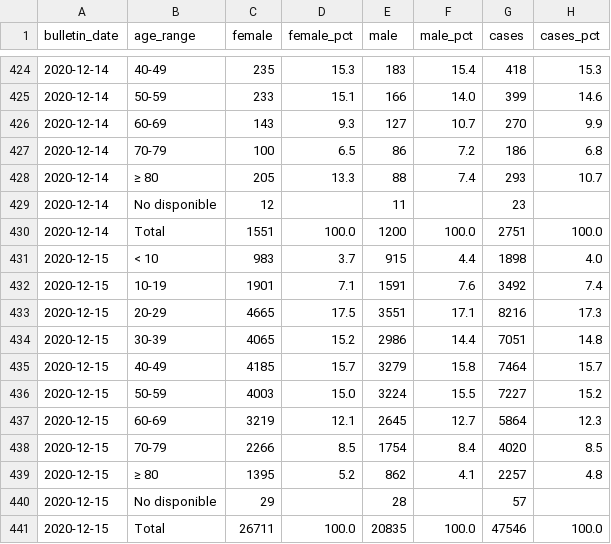
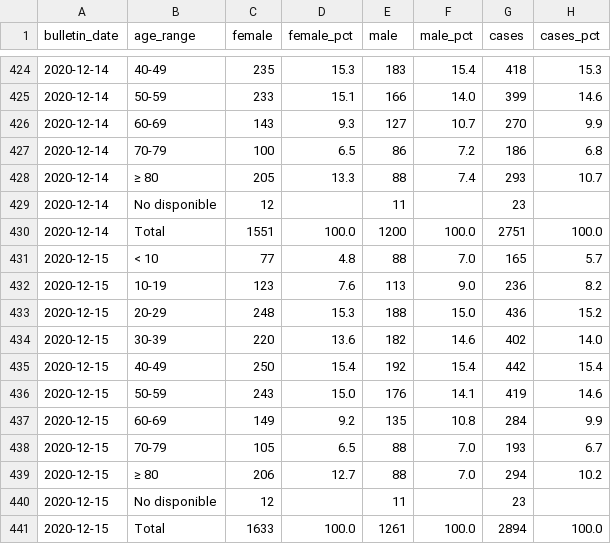
Before and after one commit to sacundim/covid-19-puerto-rico, a CSV file: assets/data/cases/AgeGroups-antigens.csv, drawn as a sheet; only a part is shown, gaps mark what is left out.

```diff
--- a/assets/data/cases/AgeGroups-antigens.csv
+++ b/assets/data/cases/AgeGroups-antigens.csv
@@ -430,12 +430,12 @@ bulletin_date,age_range,female,female_pct,male,male_pct,cases,cases_pct
 2020-12-14,Total,1551,100.0,1200,100.0,2751,100.0
-2020-12-15,< 10,983,3.7,915,4.4,1898,4.0
-2020-12-15,10-19,1901,7.1,1591,7.6,3492,7.4
-2020-12-15,20-29,4665,17.5,3551,17.1,8216,17.3
-2020-12-15,30-39,4065,15.2,2986,14.4,7051,14.8
-2020-12-15,40-49,4185,15.7,3279,15.8,7464,15.7
-2020-12-15,50-59,4003,15.0,3224,15.5,7227,15.2
-2020-12-15,60-69,3219,12.1,2645,12.7,5864,12.3
-2020-12-15,70-79,2266,8.5,1754,8.4,4020,8.5
-2020-12-15,≥ 80,1395,5.2,862,4.1,2257,4.8
-2020-12-15,No disponible,29,,28,,57,
-2020-12-15,Total,26711,100.0,20835,100.0,47546,100.0
+2020-12-15,< 10,77,4.8,88,7.0,165,5.7
+2020-12-15,10-19,123,7.6,113,9.0,236,8.2
+2020-12-15,20-29,248,15.3,188,15.0,436,15.2
+2020-12-15,30-39,220,13.6,182,14.6,402,14.0
+2020-12-15,40-49,250,15.4,192,15.4,442,15.4
+2020-12-15,50-59,243,15.0,176,14.1,419,14.6
+2020-12-15,60-69,149,9.2,135,10.8,284,9.9
+2020-12-15,70-79,105,6.5,88,7.0,193,6.7
+2020-12-15,≥ 80,206,12.7,88,7.0,294,10.2
+2020-12-15,No disponible,12,,11,,23,
+2020-12-15,Total,1633,100.0,1261,100.0,2894,100.0
```
Also changed, not shown: assets/data/cases/AgeGroups-molecular.csv.
